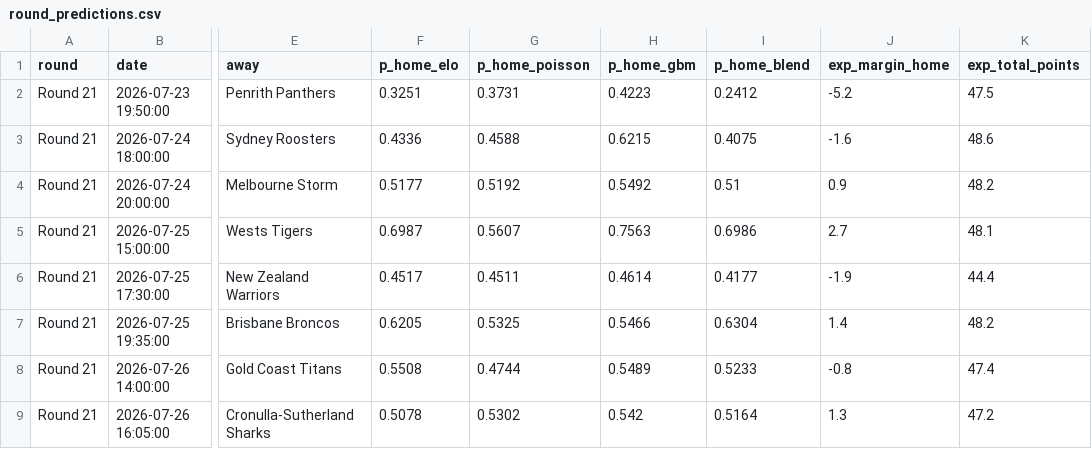
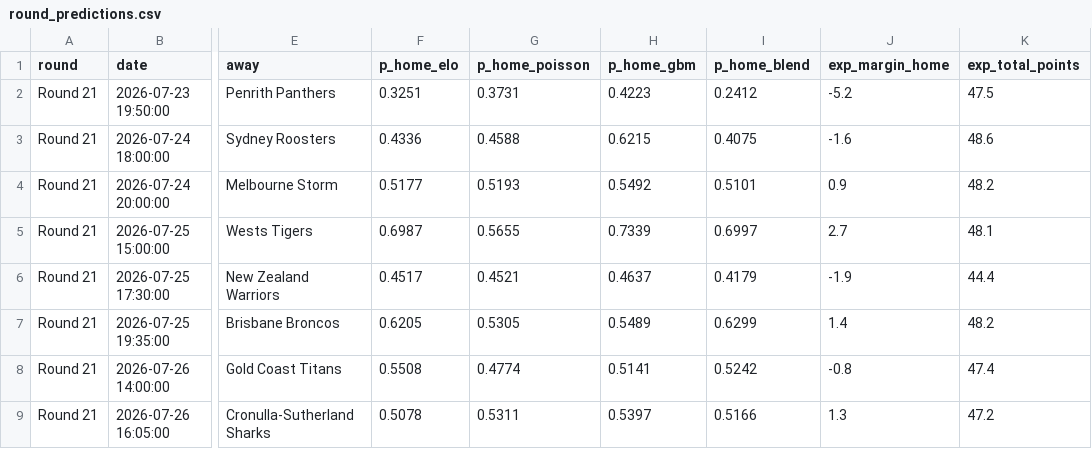
Before and after one commit to EJMC95/crypto-trading-bot, a CSV file: nrl-predictor/outputs/round_predictions.csv, drawn as a sheet; only a part is shown, gaps mark what is left out; the diff names each change by its address in the sheet, - before the commit and + after, or states it on an @@ line.

```diff
--- a/nrl-predictor/outputs/round_predictions.csv
+++ b/nrl-predictor/outputs/round_predictions.csv
-G4 (p_home_poisson): 0.5192
+G4 (p_home_poisson): 0.5193
-I4 (p_home_blend): 0.51
+I4 (p_home_blend): 0.5101
-G5 (p_home_poisson): 0.5607
+G5 (p_home_poisson): 0.5655
-H5 (p_home_gbm): 0.7563
+H5 (p_home_gbm): 0.7339
-I5 (p_home_blend): 0.6986
+I5 (p_home_blend): 0.6997
-G6 (p_home_poisson): 0.4511
+G6 (p_home_poisson): 0.4521
-H6 (p_home_gbm): 0.4614
+H6 (p_home_gbm): 0.4637
-I6 (p_home_blend): 0.4177
+I6 (p_home_blend): 0.4179
-G7 (p_home_poisson): 0.5325
+G7 (p_home_poisson): 0.5305
-H7 (p_home_gbm): 0.5466
+H7 (p_home_gbm): 0.5489
-I7 (p_home_blend): 0.6304
+I7 (p_home_blend): 0.6299
-G8 (p_home_poisson): 0.4744
+G8 (p_home_poisson): 0.4774
-H8 (p_home_gbm): 0.5489
+H8 (p_home_gbm): 0.5141
-I8 (p_home_blend): 0.5233
+I8 (p_home_blend): 0.5242
-G9 (p_home_poisson): 0.5302
+G9 (p_home_poisson): 0.5311
-H9 (p_home_gbm): 0.542
+H9 (p_home_gbm): 0.5397
-I9 (p_home_blend): 0.5164
+I9 (p_home_blend): 0.5166
```
Also changed, not shown: nrl-predictor/outputs/paper_ledger.csv, nrl-predictor/outputs/round_market.csv, 15 other files.
